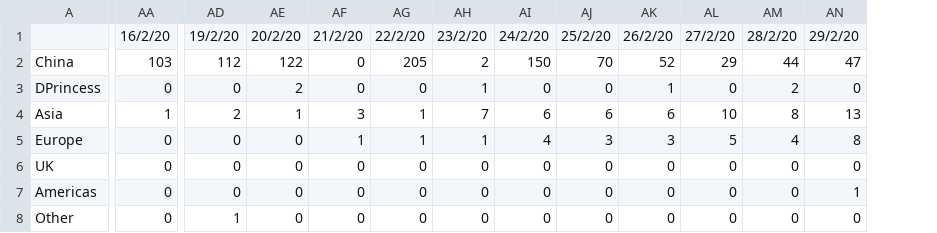
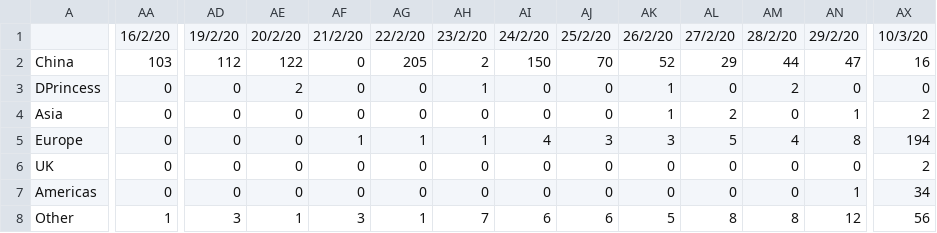
Before and after one commit to SimonDMurray/Covid19_outbreak, a CSV file: data/Deaths_daily_new_cases.csv, drawn as a sheet; only a part is shown, gaps mark what is left out; the diff covers the shown part only; the diff names each change by its address in the sheet, - before the commit and + after, or states it on an @@ line.

```diff
--- a/data/Deaths_daily_new_cases.csv
+++ b/data/Deaths_daily_new_cases.csv
+column AX, rows 1-8: 10/3/20 | 16 | 0 | 2 | 194 | 2 | 34 | 56
-AA4: 1
+AA4: 0
-AD4: 2
+AD4: 0
-AE4: 1
+AE4: 0
-AF4: 3
+AF4: 0
-AG4: 1
+AG4: 0
-AH4: 7
+AH4: 0
-AI4: 6
+AI4: 0
-AJ4: 6
+AJ4: 0
-AK4: 6
+AK4: 1
-AL4: 10
+AL4: 2
-AM4: 8
+AM4: 0
-AN4: 13
+AN4: 1
-AA8: 0
+AA8: 1
-AD8: 1
+AD8: 3
-AE8: 0
+AE8: 1
-AF8: 0
+AF8: 3
-AG8: 0
+AG8: 1
-AH8: 0
+AH8: 7
-AI8: 0
+AI8: 6
-AJ8: 0
+AJ8: 6
-AK8: 0
+AK8: 5
-AL8: 0
+AL8: 8
-AM8: 0
+AM8: 8
-AN8: 0
+AN8: 12
```
Also changed, not shown: 19 edited cells elsewhere in this file, data/ConfirmedCases_daily_new_cases.csv, data/Recovered_daily_new_cases.csv, 9 other files.
